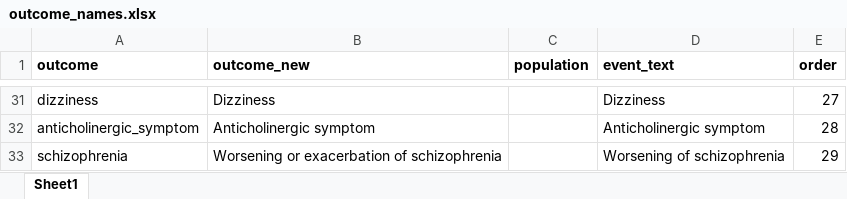
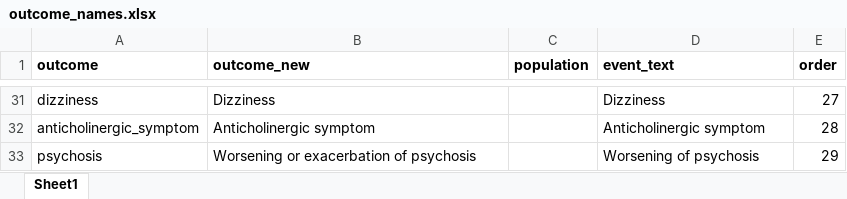
Before and after one commit to galenos-project/LSR3_taar1_H, an Excel workbook: data_u1/outcome_names.xlsx, sheet Sheet1, drawn as a sheet; only a part is shown, gaps mark what is left out; values as stored, in another font and other column widths than the file's, no borders; the diff names each change by its address in the sheet, - before the commit and + after, or states it on an @@ line.

```diff
--- a/data_u1/outcome_names.xlsx (sheet Sheet1)
+++ b/data_u1/outcome_names.xlsx (sheet Sheet1)
-A33 (outcome): schizophrenia
+A33 (outcome): psychosis
-B33 (outcome_new): Worsening or exacerbation of schizophrenia
+B33 (outcome_new): Worsening or exacerbation of psychosis
-D33 (event_text): Worsening of schizophrenia
+D33 (event_text): Worsening of psychosis
```
Also changed, not shown: data_u1/LSR3_H_2025-08-15.xlsx, data_u1/data_2025-08-15_LSR3_H.xlsx, 12 other files.
